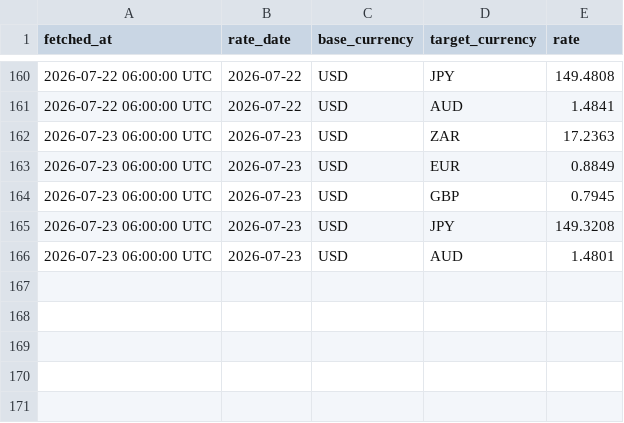
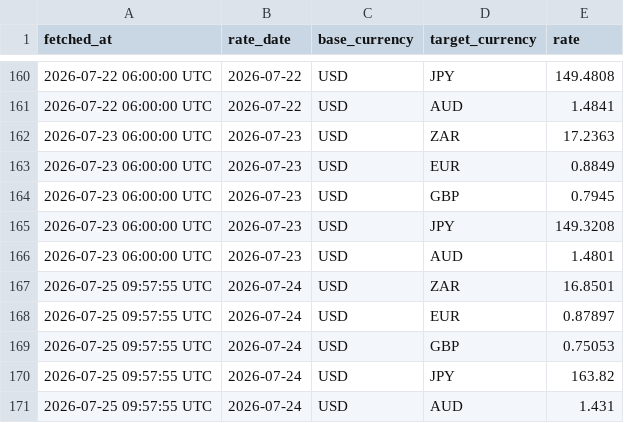
Before and after one commit to malehlohonolomaleka/currency-exchange-tracker, a CSV file: exchange_rate_history.csv, drawn as a sheet; only a part is shown, gaps mark what is left out; the diff names each change by its address in the sheet, - before the commit and + after, or states it on an @@ line.

```diff
--- a/exchange_rate_history.csv
+++ b/exchange_rate_history.csv
+row 167: 2026-07-25 09:57:55 UTC | 2026-07-24 | USD | ZAR | 16.8501
+row 168: 2026-07-25 09:57:55 UTC | 2026-07-24 | USD | EUR | 0.87897
+row 169: 2026-07-25 09:57:55 UTC | 2026-07-24 | USD | GBP | 0.75053
+row 170: 2026-07-25 09:57:55 UTC | 2026-07-24 | USD | JPY | 163.82
+row 171: 2026-07-25 09:57:55 UTC | 2026-07-24 | USD | AUD | 1.431
```
